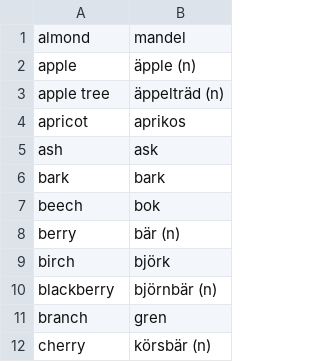
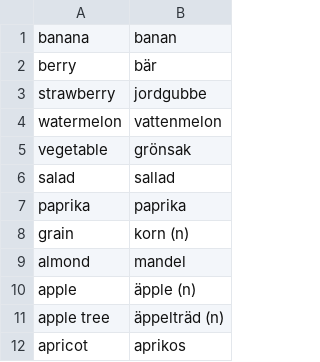
Before and after one commit to gurunars/languages, a CSV file: fruits_and_vegetables.csv, drawn as a sheet; only a part is shown; the shorter side is filled out with more unchanged rows; the diff names each change by its address in the sheet, - before the commit and + after, or states it on an @@ line.

```diff
--- a/fruits_and_vegetables.csv
+++ b/fruits_and_vegetables.csv
+row 1: banana | banan
+row 2: berry | bär
+row 3: strawberry | jordgubbe
+row 4: watermelon | vattenmelon
+row 5: vegetable | grönsak
+row 6: salad | sallad
+row 7: paprika | paprika
+row 8: grain | korn (n)
```
Also changed, not shown: clothes.csv.
